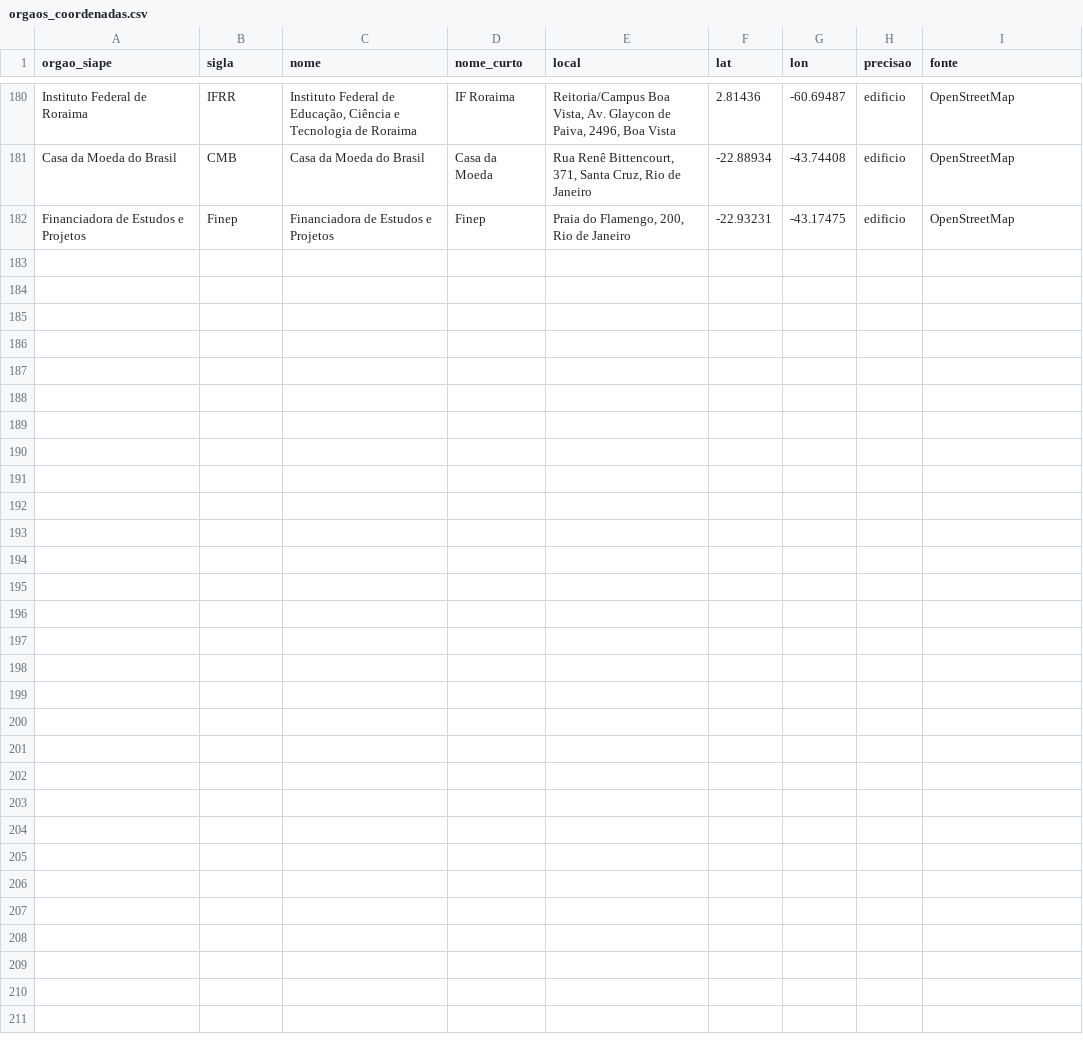
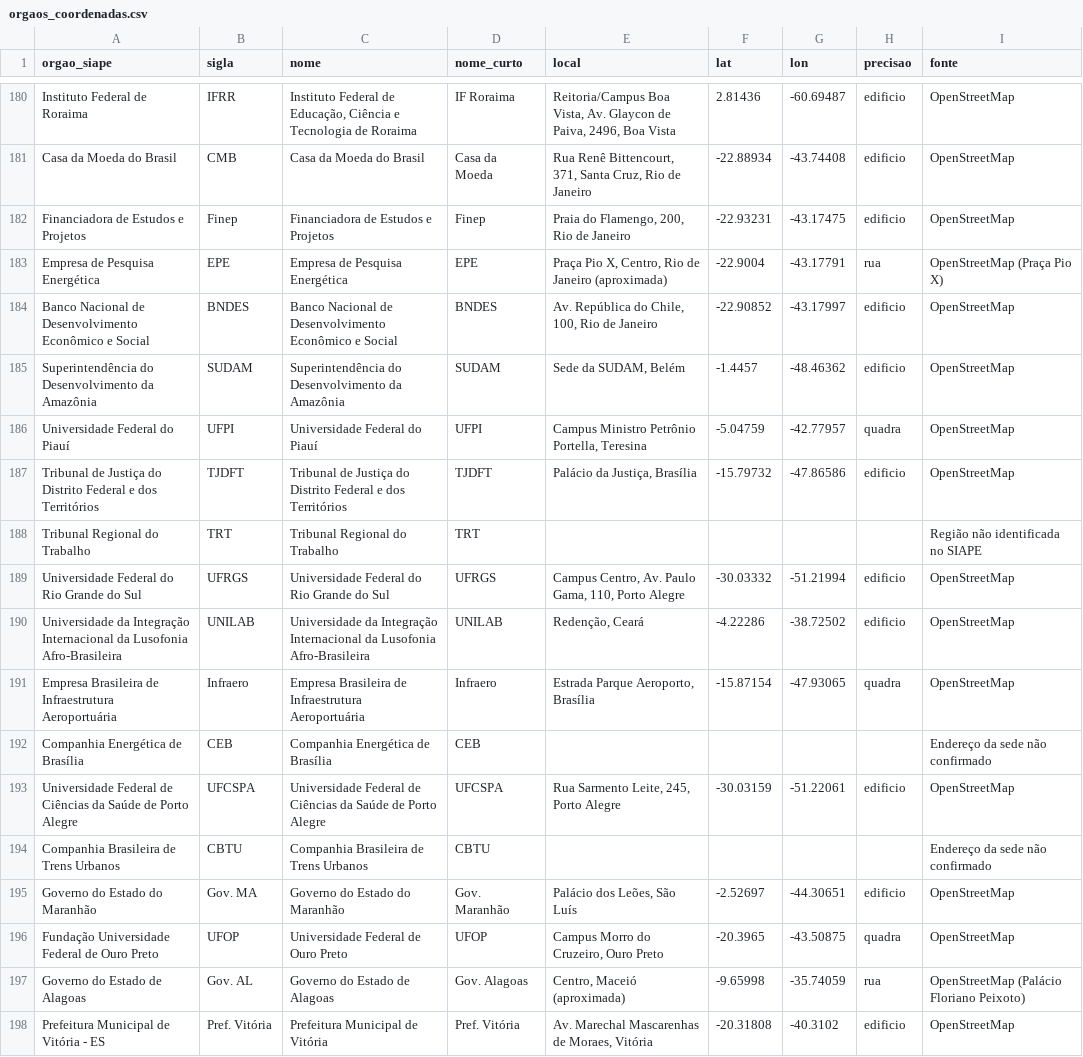
Before and after one commit to ariribeiro/dashboard-ati, a CSV file: data/orgaos_coordenadas.csv, drawn as a sheet; only a part is shown, gaps mark what is left out.

```diff
--- a/data/orgaos_coordenadas.csv
+++ b/data/orgaos_coordenadas.csv
@@ -182 +182,17 @@ Casa da Moeda do Brasil;CMB;Casa da Moeda do Brasil;Casa da Moeda;Rua Renê Bitt
 Financiadora de Estudos e Projetos;Finep;Financiadora de Estudos e Projetos;Finep;Praia do Flamengo, 200, Rio de Janeiro;-22.93231;-43.17475;edificio;OpenStreetMap
+Empresa de Pesquisa Energética;EPE;Empresa de Pesquisa Energética;EPE;Praça Pio X, Centro, Rio de Janeiro (aproximada);-22.9004;-43.17791;rua;OpenStreetMap (Praça Pio X)
+Banco Nacional de Desenvolvimento Econômico e Social;BNDES;Banco Nacional de Desenvolvimento Econômico e Social;BNDES;Av. República do Chile, 100, Rio de Janeiro;-22.90852;-43.17997;edificio;OpenStreetMap
+Superintendência do Desenvolvimento da Amazônia;SUDAM;Superintendência do Desenvolvimento da Amazônia;SUDAM;Sede da SUDAM, Belém;-1.4457;-48.46362;edificio;OpenStreetMap
+Universidade Federal do Piauí;UFPI;Universidade Federal do Piauí;UFPI;Campus Ministro Petrônio Portella, Teresina;-5.04759;-42.77957;quadra;OpenStreetMap
+Tribunal de Justiça do Distrito Federal e dos Territórios;TJDFT;Tribunal de Justiça do Distrito Federal e dos Territórios;TJDFT;Palácio da Justiça, Brasília;-15.79732;-47.86586;edificio;OpenStreetMap
+Tribunal Regional do Trabalho;TRT;Tribunal Regional do Trabalho;TRT;;;;;Região não identificada no SIAPE
+Universidade Federal do Rio Grande do Sul;UFRGS;Universidade Federal do Rio Grande do Sul;UFRGS;Campus Centro, Av. Paulo Gama, 110, Porto Alegre;-30.03332;-51.21994;edificio;OpenStreetMap
+Universidade da Integração Internacional da Lusofonia Afro-Brasileira;UNILAB;Universidade da Integração Internacional da Lusofonia Afro-Brasileira;UNILAB;Redenção, Ceará;-4.22286;-38.72502;edificio;OpenStreetMap
+Empresa Brasileira de Infraestrutura Aeroportuária;Infraero;Empresa Brasileira de Infraestrutura Aeroportuária;Infraero;Estrada Parque Aeroporto, Brasília;-15.87154;-47.93065;quadra;OpenStreetMap
+Companhia Energética de Brasília;CEB;Companhia Energética de Brasília;CEB;;;;;Endereço da sede não confirmado
+Universidade Federal de Ciências da Saúde de Porto Alegre;UFCSPA;Universidade Federal de Ciências da Saúde de Porto Alegre;UFCSPA;Rua Sarmento Leite, 245, Porto Alegre;-30.03159;-51.22061;edificio;OpenStreetMap
+Companhia Brasileira de Trens Urbanos;CBTU;Companhia Brasileira de Trens Urbanos;CBTU;;;;;Endereço da sede não confirmado
+Governo do Estado do Maranhão;Gov. MA;Governo do Estado do Maranhão;Gov. Maranhão;Palácio dos Leões, São Luís;-2.52697;-44.30651;edificio;OpenStreetMap
+Fundação Universidade Federal de Ouro Preto;UFOP;Universidade Federal de Ouro Preto;UFOP;Campus Morro do Cruzeiro, Ouro Preto;-20.3965;-43.50875;quadra;OpenStreetMap
+Governo do Estado de Alagoas;Gov. AL;Governo do Estado de Alagoas;Gov. Alagoas;Centro, Maceió (aproximada);-9.65998;-35.74059;rua;OpenStreetMap (Palácio Floriano Peixoto)
+Prefeitura Municipal de Vitória - ES;Pref. Vitória;Prefeitura Municipal de Vitória;Pref. Vitória;Av. Marechal Mascarenhas de Moraes, Vitória;-20.31808;-40.3102;edificio;OpenStreetMap
```
